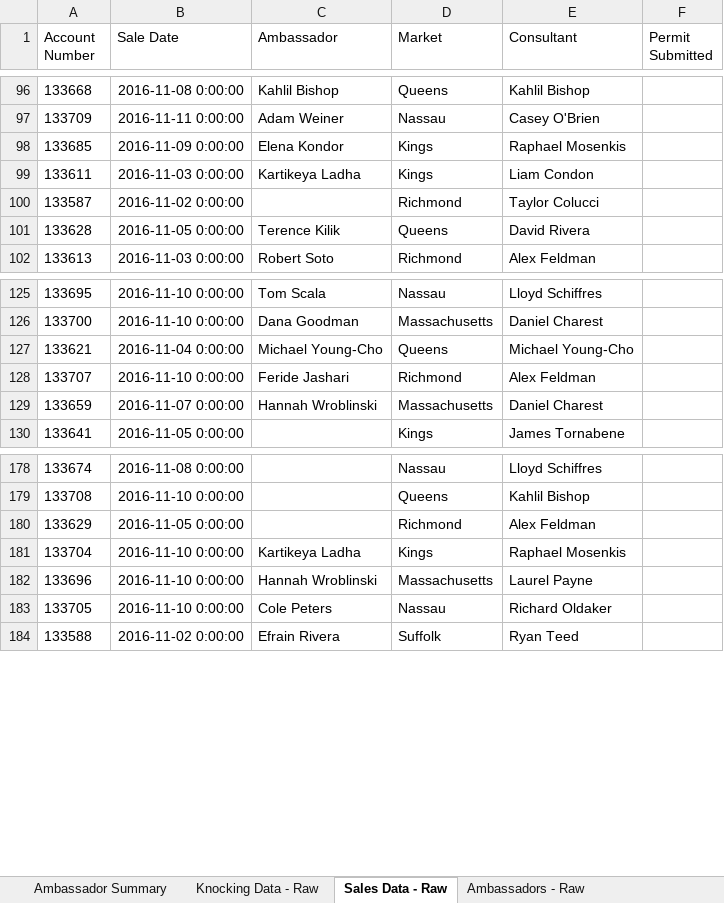
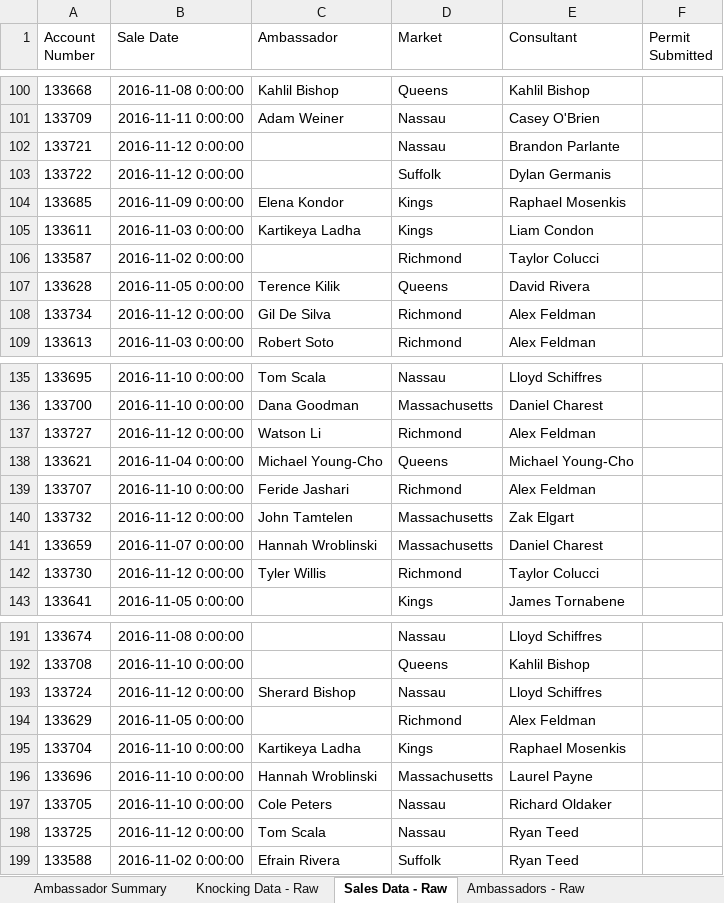
Before and after one commit to ArtSchopenhauer/excel, an Excel workbook: Sales Report.xlsx, sheet Sales Data - Raw, drawn as a sheet; only a part is shown, gaps mark what is left out; values as stored, in another font and other column widths than the file's, no borders; the diff covers the shown part only; the diff names each change by its address in the sheet, - before the commit and + after, or states it on an @@ line.

```diff
--- a/Sales Report.xlsx (sheet Sales Data - Raw)
+++ b/Sales Report.xlsx (sheet Sales Data - Raw)
+row 102: 133721 | 2016-11-12 0:00:00 |  | Nassau | Brandon Parlante
+row 103: 133722 | 2016-11-12 0:00:00 |  | Suffolk | Dylan Germanis
+row 108: 133734 | 2016-11-12 0:00:00 | Gil De Silva | Richmond | Alex Feldman
+row 137: 133727 | 2016-11-12 0:00:00 | Watson Li | Richmond | Alex Feldman
+row 140: 133732 | 2016-11-12 0:00:00 | John Tamtelen | Massachusetts | Zak Elgart
+row 142: 133730 | 2016-11-12 0:00:00 | Tyler Willis | Richmond | Taylor Colucci
+row 193: 133724 | 2016-11-12 0:00:00 | Sherard Bishop | Nassau | Lloyd Schiffres
+row 198: 133725 | 2016-11-12 0:00:00 | Tom Scala | Nassau | Ryan Teed
```
Also changed, not shown: 7 added rows elsewhere in this sheet, sheet Appointment Data - Raw, sheet Knocking Data - Raw, sheet Ambassador Summary, formulas that keep their value, 3 other files.
